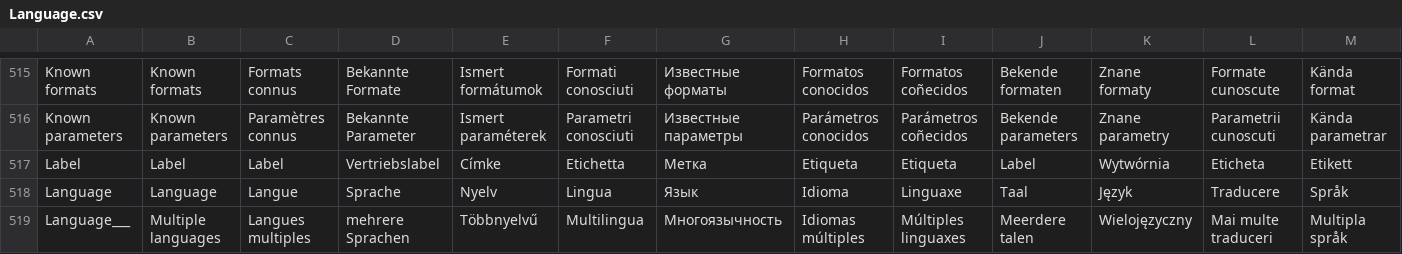
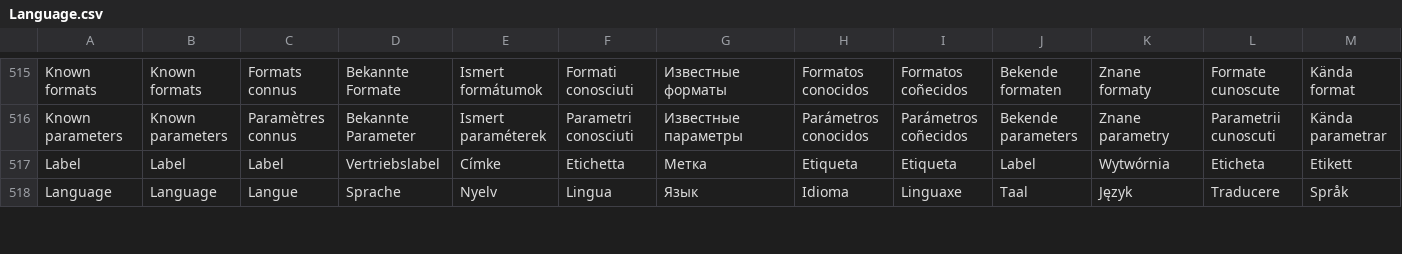
Before and after one commit to MediaArea/MediaInfo, a CSV file: Source/Ressource/Language.csv, drawn as a sheet; only a part is shown, gaps mark what is left out; removed rows and columns are numbered as before the commit, all else as after; rows hold the shown columns only; the diff covers the shown part only; the diff names each change by its address in the sheet, - before the commit and + after, or states it on an @@ line.

Commit message:
+ Improvements about file language handling
git-svn-id: svn://svn.code.sf.net/p/mediainfo/code/MediaInfo/trunk@1264 45c5ae6f-87cc-4fd0-92ee-e4f023fd80da

```diff
--- a/Source/Ressource/Language.csv
+++ b/Source/Ressource/Language.csv
-row 519: Language___ | Multiple languages | Langues multiples | mehrere Sprachen | Többnyelvű | Multilingua | Многоязычность | Idiomas múltiples | Múltiples linguaxes | Meerdere talen | Wielojęzyczny | Mai multe traduceri | Multipla språk
```
Also changed, not shown: 7 added rows and 9 edited cells elsewhere in this file, Source/Ressource/Plugin/Language/ca.csv, Source/Ressource/Plugin/Language/cs.csv, 25 other files.
